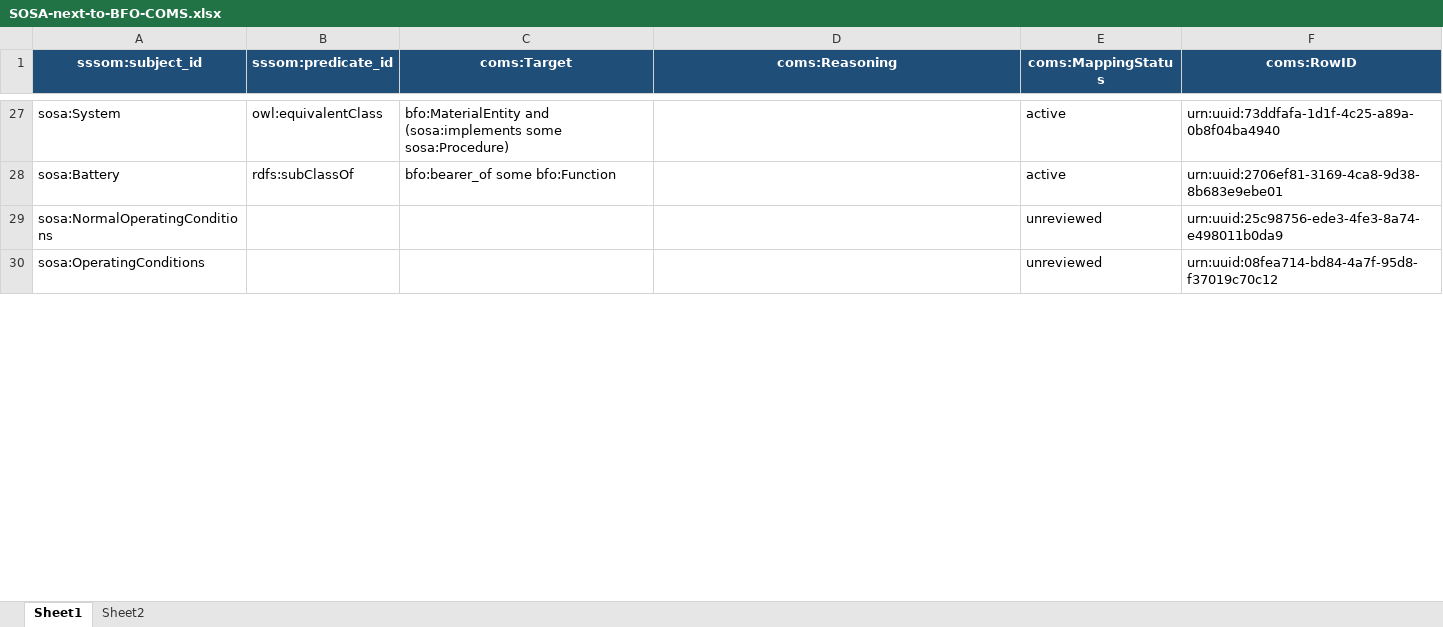
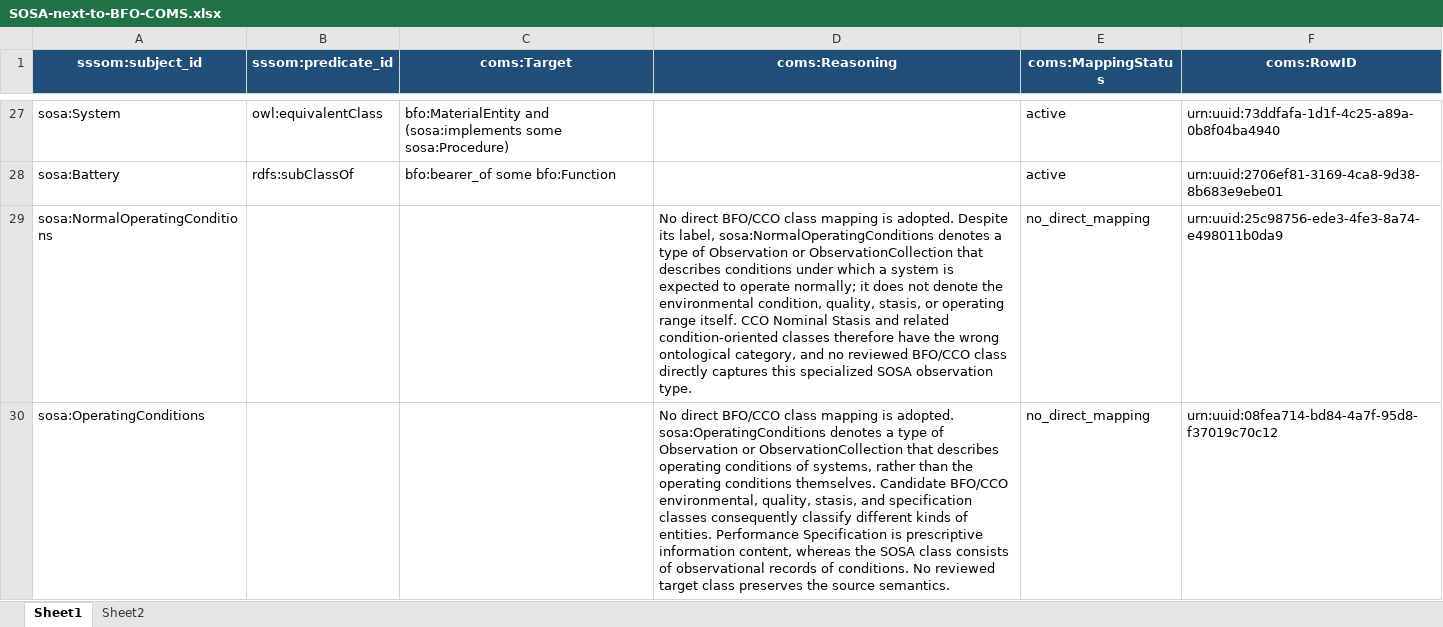
Before and after one commit to BFO-Mappings/SSN-to-BFO, an Excel workbook: mappings/SOSA-next-to-BFO-COMS.xlsx, sheet Sheet1, drawn as a sheet; only a part is shown, gaps mark what is left out; values as stored, in another font and other column widths than the file's, no borders; the diff covers the shown part only; the diff names each change by its address in the sheet, - before the commit and + after, or states it on an @@ line.

Commit message:
Complete SOSA-2023 mapping review
Finalize all 39 previously unreviewed governed rows as reviewed no-direct-mapping decisions with explicit semantic rationales.

Leave the four datatype-property mappings deferred, preserve all 55 active mapping axioms and maintained ontology bytes, and synchronize validation and product contracts.

```diff
--- a/mappings/SOSA-next-to-BFO-COMS.xlsx (sheet Sheet1)
+++ b/mappings/SOSA-next-to-BFO-COMS.xlsx (sheet Sheet1)
-D29 (coms:Reasoning): (empty)
+D29 (coms:Reasoning): No direct BFO/CCO class mapping is adopted. Despite its label, sosa:NormalOperatingConditions denotes a type of Observation or ObservationCollection that describes conditions under which a system is expected to operate normally; it does not denote the environmental condition, quality, stasis, or operating range itself. CCO Nominal Stasis and related condition-oriented classes therefore have the wrong ontological category, and no reviewed BFO/CCO class directly captures this specialized SOSA observation type.
-E29:E30 (coms:MappingStatus): unreviewed
+E29:E30 (coms:MappingStatus): no_direct_mapping
-D30 (coms:Reasoning): (empty)
+D30 (coms:Reasoning): No direct BFO/CCO class mapping is adopted. sosa:OperatingConditions denotes a type of Observation or ObservationCollection that describes operating conditions of systems, rather than the operating conditions themselves. Candidate BFO/CCO environmental, quality, stasis, and specification classes consequently classify different kinds of entities. Performance Specification is prescriptive information content, whereas the SOSA class consists of observational records of conditions. No reviewed target class preserves the source semantics.
```
Also changed, not shown: 4 edited cells elsewhere in this sheet, sheet Sheet2, 5 other files.
